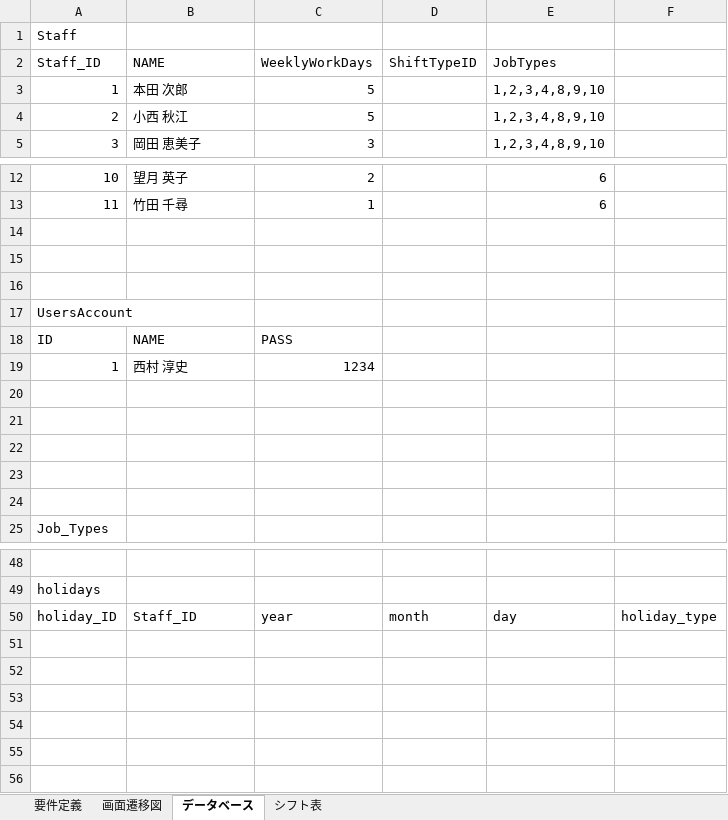
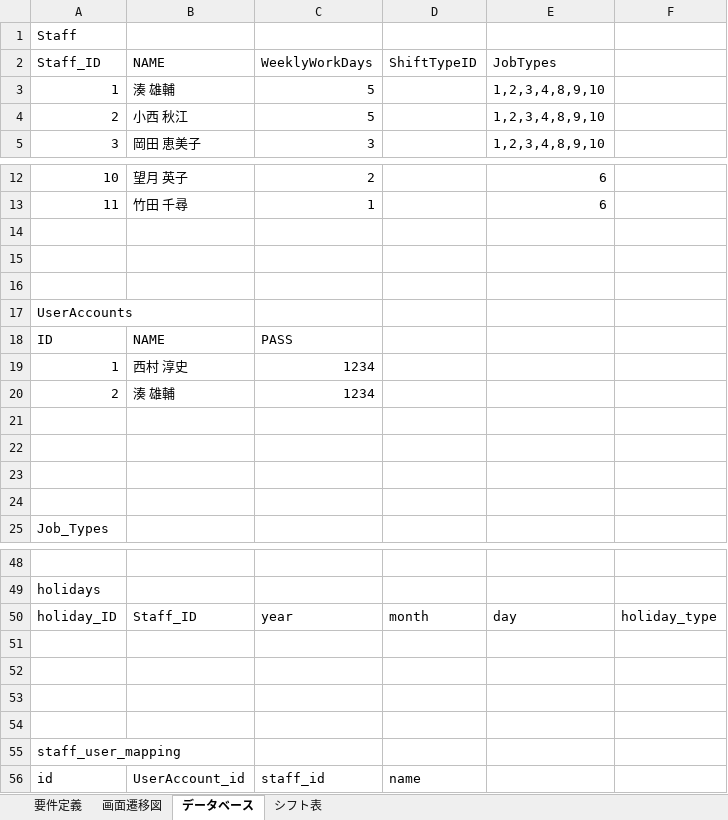
Before and after one commit to nishimura2460jp/ITWorkshop, an Excel workbook: 企業実習（要件定義）.xlsx, sheet データベース, drawn as a sheet; only a part is shown, gaps mark what is left out; values as stored, in another font and other column widths than the file's, no borders; charts and pictures not drawn; the diff names each change by its address in the sheet, - before the commit and + after, or states it on an @@ line.

```diff
--- a/企業実習（要件定義）.xlsx (sheet データベース)
+++ b/企業実習（要件定義）.xlsx (sheet データベース)
-B3: 本田 次郎
+B3: 湊 雄輔
-A17: UsersAccount
+A17: UserAccounts
-row 20: (empty)
+row 20: 2 | 湊 雄輔 | 1234
+row 51: (empty)
+row 52: (empty)
+row 53: (empty)
+row 54: (empty)
+row 55: staff_user_mapping
+row 56: id | UserAccount_id | staff_id | name
```
Also changed, not shown: charts or pictures, 29 other files.
